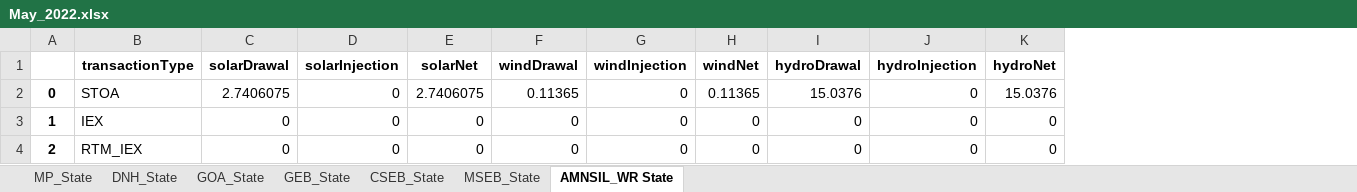
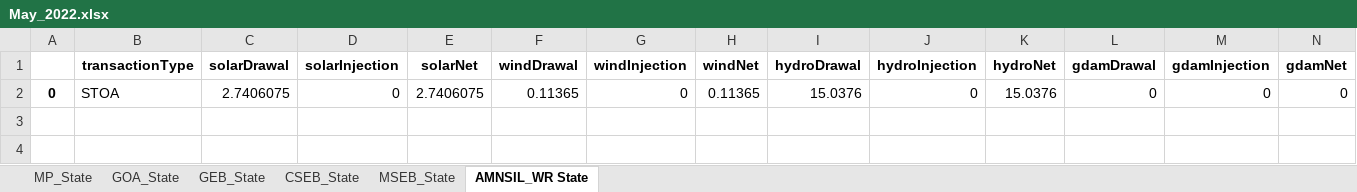
Before and after one commit to dheerajgupta0001/MO_RPO_Obligation, an Excel workbook: May_2022.xlsx, sheet AMNSIL_WR State, drawn as a sheet; values as stored, in another font and other column widths than the file's, no borders; removed rows and columns are numbered as before the commit, all else as after; the diff names each change by its address in the sheet, - before the commit and + after, or states it on an @@ line.

```diff
--- a/May_2022.xlsx (sheet AMNSIL_WR State)
+++ b/May_2022.xlsx (sheet AMNSIL_WR State)
-sheet tab: DNH_State
+column L (gdamDrawal), row 2: 0
+column M (gdamInjection), row 2: 0
+column N (gdamNet), row 2: 0
-row 3: 1 | IEX | 0 | 0 | 0 | 0 | 0 | 0 | 0 | 0 | 0
-row 4: 2 | RTM_IEX | 0 | 0 | 0 | 0 | 0 | 0 | 0 | 0 | 0
```
Also changed, not shown: sheet CSEB_State, sheet MSEB_State, sheet GEB_State, sheet MP_State, sheet GOA_State, input_wbes.xlsx, 3 other files.
